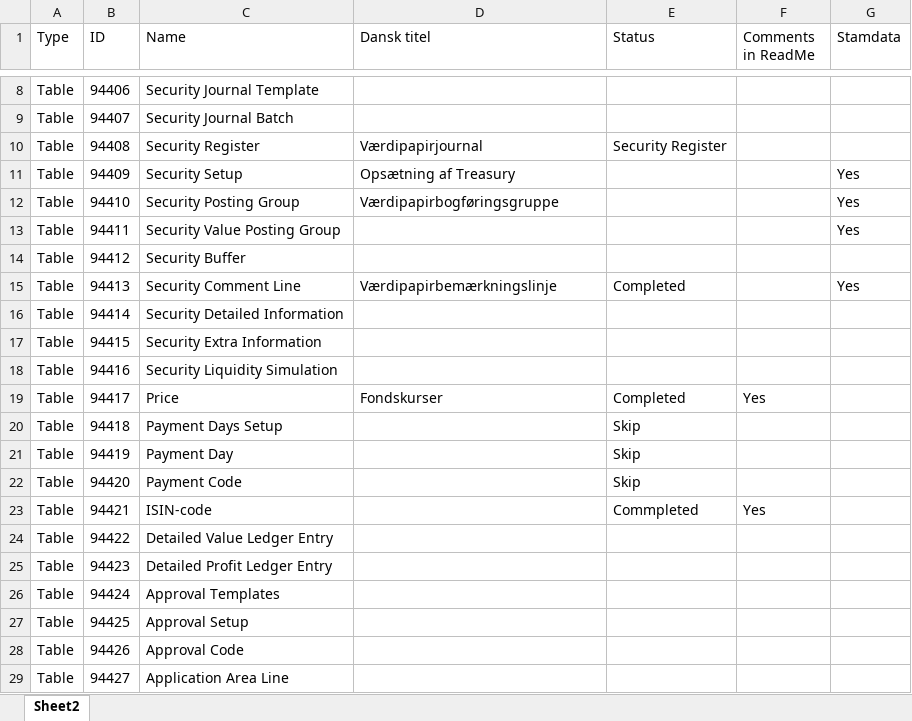
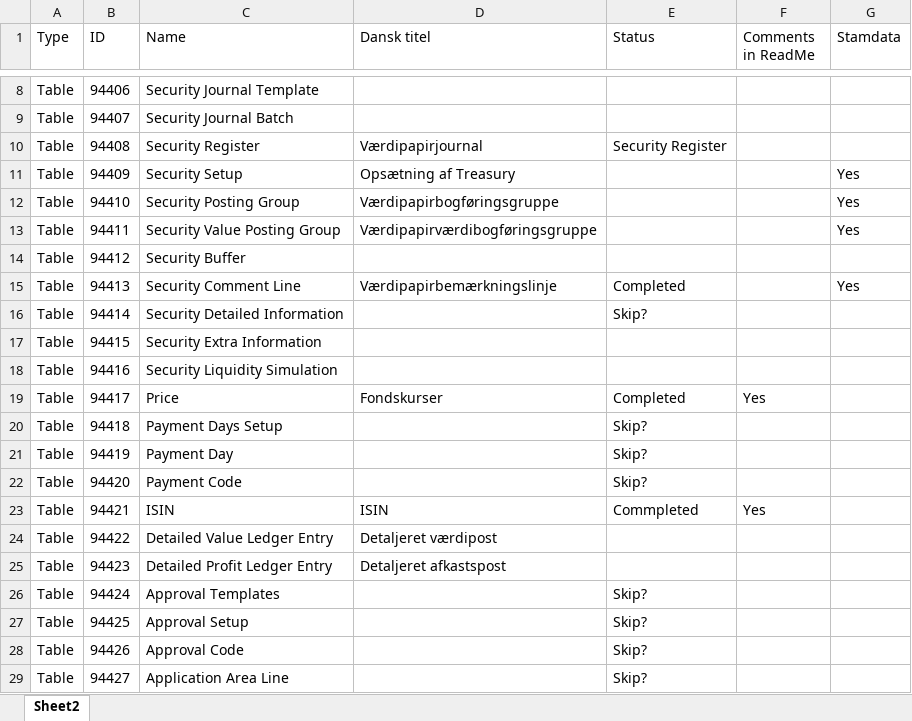
Before and after one commit to pkretzmann/PwC-Security-for-Business-Central, an Excel workbook: Security Management/.resources/Table list.xlsx, sheet Sheet2, drawn as a sheet; only a part is shown, gaps mark what is left out; values as stored, in another font and other column widths than the file's, no borders; the diff names each change by its address in the sheet, - before the commit and + after, or states it on an @@ line.

Commit message:
Add detailed profit and value ledger entries, along with security journal management features
- Introduced new tables and pages for managing detailed profit and value ledger entries.
- Added security journal management functionalities, including templates and batches.
- Implemented permissions for accessing detailed ledger entries and security journals.
- Enhanced user interface with new list pages for detailed profit and value ledger entries.
- Updated translations for new terms in Danish.
- Refactored existing permissionset to include new security journal features.

```diff
--- a/Security Management/.resources/Table list.xlsx (sheet Sheet2)
+++ b/Security Management/.resources/Table list.xlsx (sheet Sheet2)
-D13 (Dansk titel): (empty)
+D13 (Dansk titel): Værdipapirværdibogføringsgruppe
-E16 (Status): (empty)
+E16 (Status): Skip?
-E20:E22 (Status): Skip
+E20:E22 (Status): Skip?
-C23 (Name): ISIN-code
+C23 (Name): ISIN
-D23 (Dansk titel): (empty)
+D23 (Dansk titel): ISIN
-D24 (Dansk titel): (empty)
+D24 (Dansk titel): Detaljeret værdipost
-D25 (Dansk titel): (empty)
+D25 (Dansk titel): Detaljeret afkastspost
-E26:E29 (Status): (empty)
+E26:E29 (Status): Skip?
```
Also changed, not shown: 16 other files.
